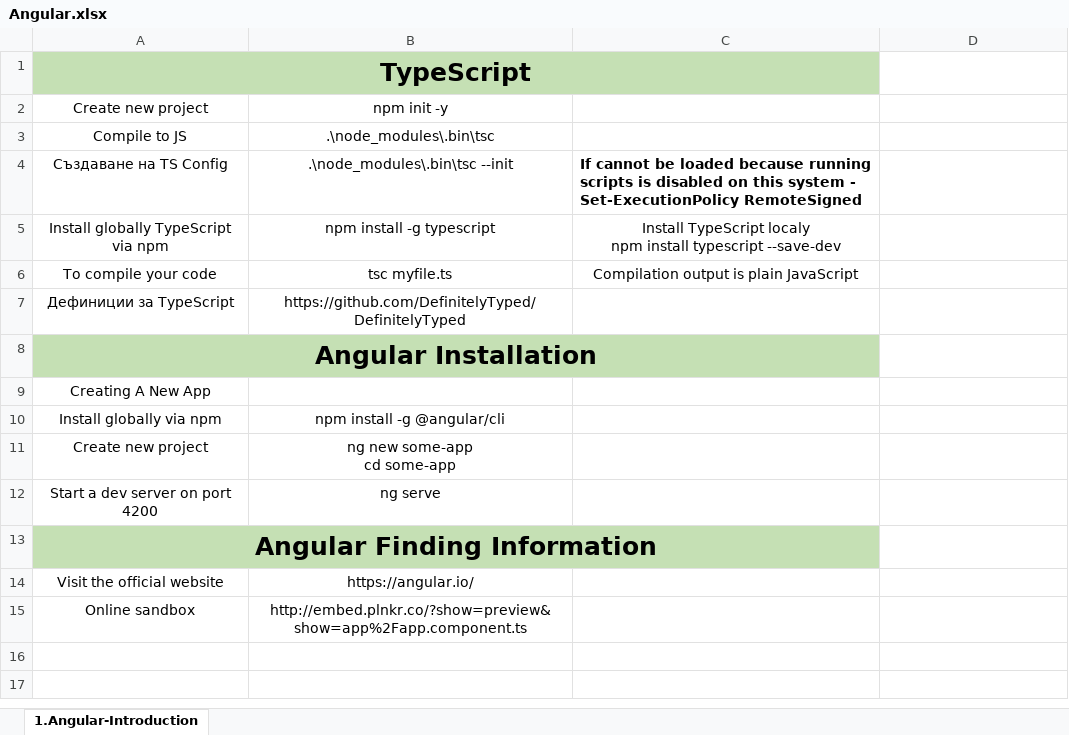
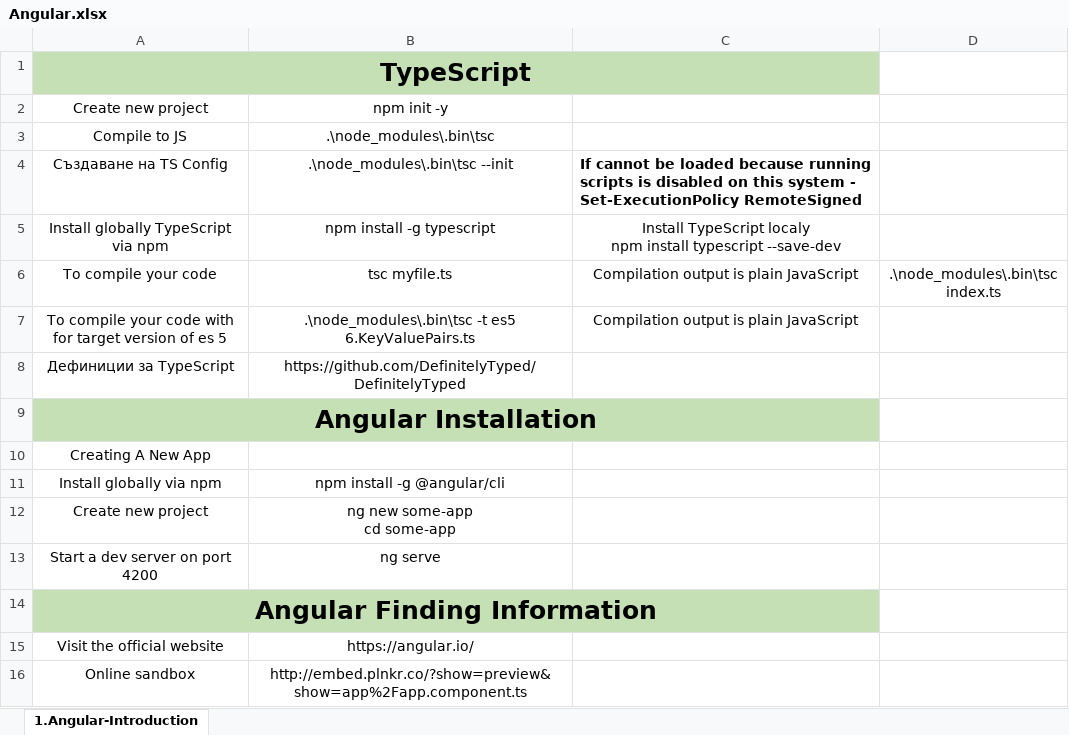
Before and after one commit to vladosfi/SoftUni, an Excel workbook: Angular/Angular - ноември 2020/Angular.xlsx, sheet 1.Angular-Introduction, drawn as a sheet; values as stored, in another font and other column widths than the file's, no borders; the diff names each change by its address in the sheet, - before the commit and + after, or states it on an @@ line.

Commit message:
Angular - 01.INTRO TO ANGULAR AND TYPESCRIPT - Complete

```diff
--- a/Angular/Angular - ноември 2020/Angular.xlsx (sheet 1.Angular-Introduction)
+++ b/Angular/Angular - ноември 2020/Angular.xlsx (sheet 1.Angular-Introduction)
-D6: (empty)
+D6: .\node_modules\.bin\tsc index.ts
+row 7: To compile your code with for target version of es 5 | .\node_modules\.bin\tsc -t es5 6.KeyValuePairs.ts | Compilation output is plain JavaScript
```
Also changed, not shown: 16 other files.
